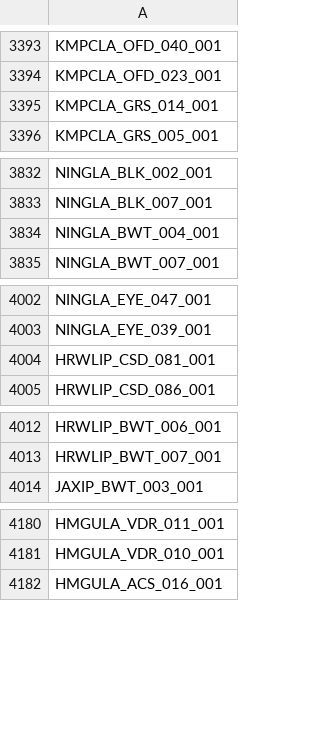
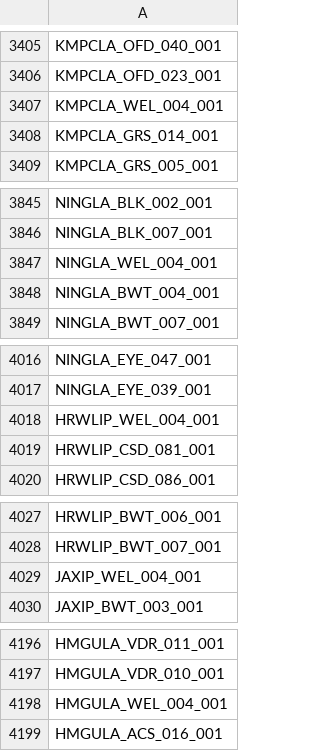
Before and after one commit to mpi2/impc_stats_pipeline, a CSV file: Late adults stats pipeline/DRrequiredAgeing/DRrequiredAgeingPackage/inst/extdata/metadataParameters.csv, drawn as a sheet; only a part is shown, gaps mark what is left out; the diff covers the shown part only.

```diff
--- a/Late adults stats pipeline/DRrequiredAgeing/DRrequiredAgeingPackage/inst/extdata/metadataParameters.csv
+++ b/Late adults stats pipeline/DRrequiredAgeing/DRrequiredAgeingPackage/inst/extdata/metadataParameters.csv
@@ -3394,2 +3406,3 @@
 "KMPCLA_OFD_023_001"
+"KMPCLA_WEL_004_001"
 "KMPCLA_GRS_014_001"
@@ -3833,2 +3846,3 @@
 "NINGLA_BLK_007_001"
+"NINGLA_WEL_004_001"
 "NINGLA_BWT_004_001"
@@ -4003,2 +4017,3 @@
 "NINGLA_EYE_039_001"
+"HRWLIP_WEL_004_001"
 "HRWLIP_CSD_081_001"
@@ -4013,2 +4028,3 @@
 "HRWLIP_BWT_007_001"
+"JAXIP_WEL_004_001"
 "JAXIP_BWT_003_001"
@@ -4181,2 +4197,3 @@
 "HMGULA_VDR_010_001"
+"HMGULA_WEL_004_001"
 "HMGULA_ACS_016_001"
```
Also changed, not shown: 20 added rows elsewhere in this file, Late adults stats pipeline/DRrequiredAgeing/DRrequiredAgeingPackage/inst/extdata/AllCts.csv.
